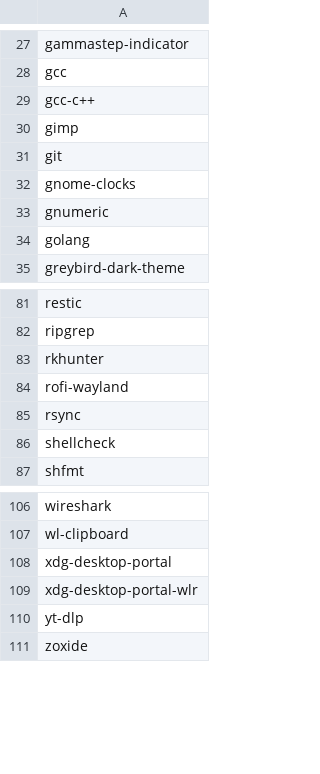
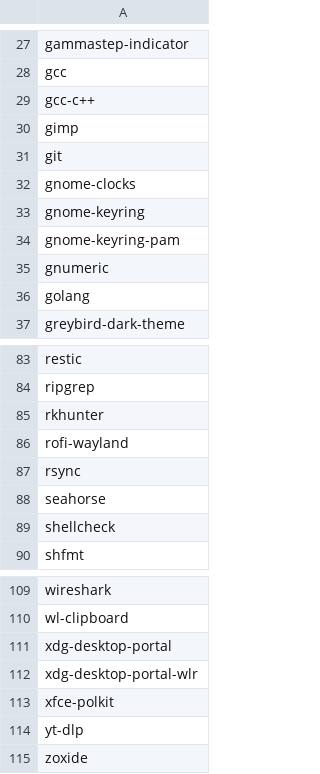
Before and after one commit to cameronperot/fedora-setup, a CSV file: install_packages.csv, drawn as a sheet; only a part is shown, gaps mark what is left out; the diff names each change by its address in the sheet, - before the commit and + after, or states it on an @@ line.

Commit message:
Updated packages

```diff
--- a/install_packages.csv
+++ b/install_packages.csv
+row 33: gnome-keyring
+row 34: gnome-keyring-pam
+row 88: seahorse
+row 113: xfce-polkit
```
